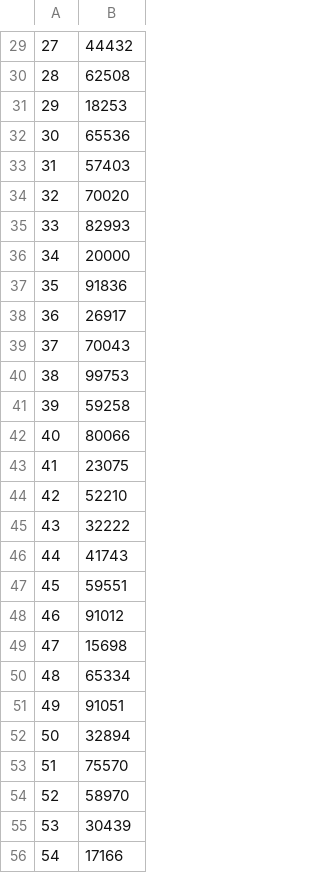
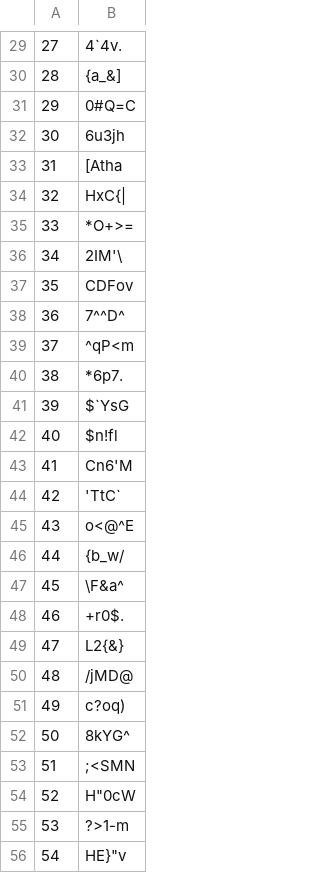
Before and after one commit to korchiev/CSC-540-quiz-token-management, a CSV file: quiz_tokens/quiz_5_tokens.csv, drawn as a sheet; only a part is shown, gaps mark what is left out; the diff covers the shown part only.

```diff
--- a/quiz_tokens/quiz_5_tokens.csv
+++ b/quiz_tokens/quiz_5_tokens.csv
@@ -29,28 +29,28 @@
-27,44432
-28,62508
-29,18253
-30,65536
-31,57403
-32,70020
-33,82993
-34,20000
-35,91836
-36,26917
-37,70043
-38,99753
-39,59258
-40,80066
-41,23075
-42,52210
-43,32222
-44,41743
-45,59551
-46,91012
-47,15698
-48,65334
-49,91051
-50,32894
-51,75570
-52,58970
-53,30439
-54,17166
+27,4`4v.
+28,{a_&]
+29,0#Q=C
+30,6u3jh
+31,[Atha
+32,HxC{|
+33,*O+>=
+34,2IM'\
+35,CDFov
+36,7^^D^
+37,^qP<m
+38,*6p7.
+39,$`YsG
+40,$n!fl
+41,Cn6'M
+42,'TtC`
+43,o<@^E
+44,{b_w/
+45,\F&a^
+46,+r0$.
+47,L2{&}
+48,/jMD@
+49,c?oq)
+50,8kYG^
+51,;<SMN
+52,"H""0cW"
+53,?>1-m
+54,"HE}""v"
```
Also changed, not shown: 93 edited cells elsewhere in this file, quiz_tokens/quiz_3_tokens.csv, quiz_tokens/quiz_4_tokens.csv, 6 other files.
